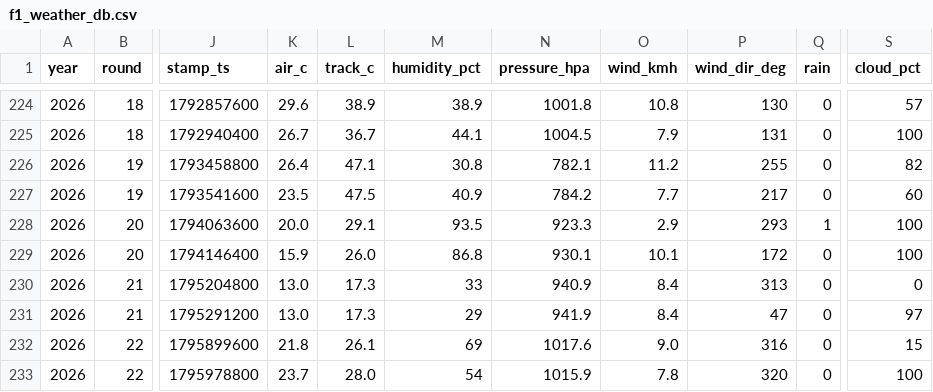
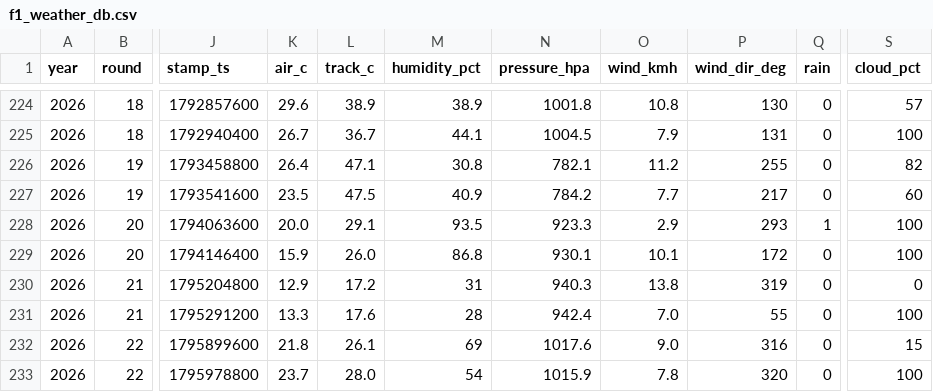
Before and after one commit to hammerwork/F1TrueConditions, a CSV file: data/f1_weather_db.csv, drawn as a sheet; only a part is shown, gaps mark what is left out; the diff names each change by its address in the sheet, - before the commit and + after, or states it on an @@ line.

```diff
--- a/data/f1_weather_db.csv
+++ b/data/f1_weather_db.csv
-K230 (air_c): 13.0
+K230 (air_c): 12.9
-L230 (track_c): 17.3
+L230 (track_c): 17.2
-M230 (humidity_pct): 33
+M230 (humidity_pct): 31
-N230 (pressure_hpa): 940.9
+N230 (pressure_hpa): 940.3
-O230 (wind_kmh): 8.4
+O230 (wind_kmh): 13.8
-P230 (wind_dir_deg): 313
+P230 (wind_dir_deg): 319
-K231 (air_c): 13.0
+K231 (air_c): 13.3
-L231 (track_c): 17.3
+L231 (track_c): 17.6
-M231 (humidity_pct): 29
+M231 (humidity_pct): 28
-N231 (pressure_hpa): 941.9
+N231 (pressure_hpa): 942.4
-O231 (wind_kmh): 8.4
+O231 (wind_kmh): 7.0
-P231 (wind_dir_deg): 47
+P231 (wind_dir_deg): 55
-S231 (cloud_pct): 97
+S231 (cloud_pct): 100
```
Also changed, not shown: data/f1_weather_practice.csv, data/f1_weather_segments.csv.
